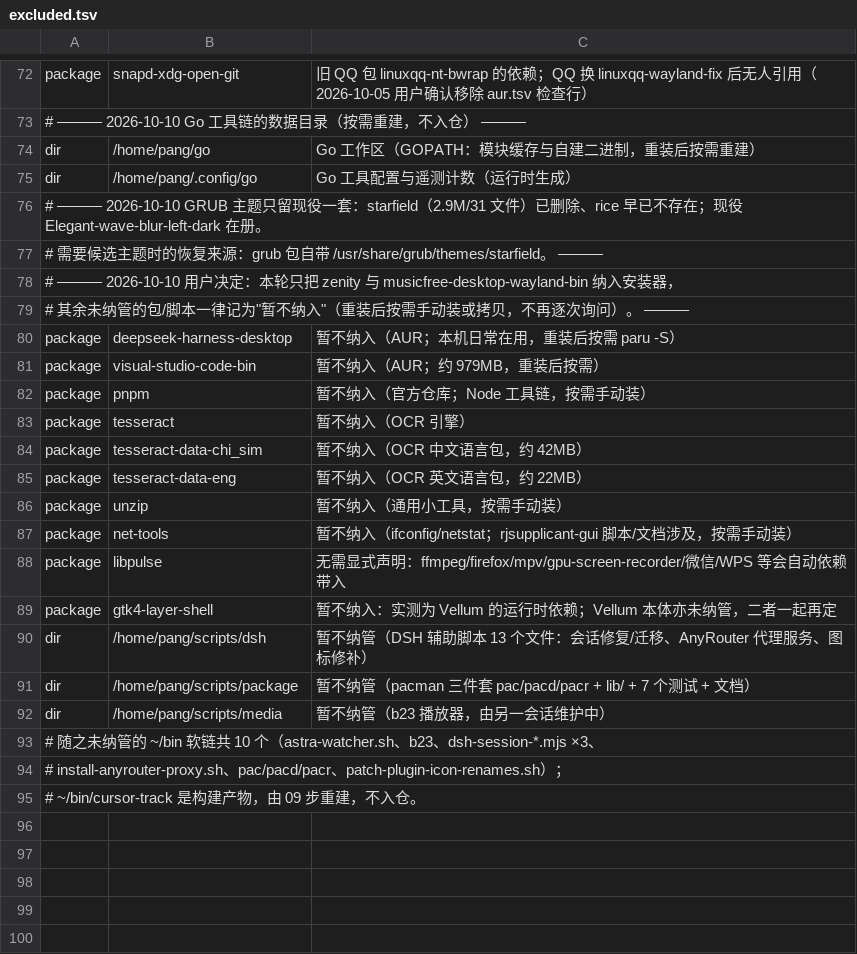
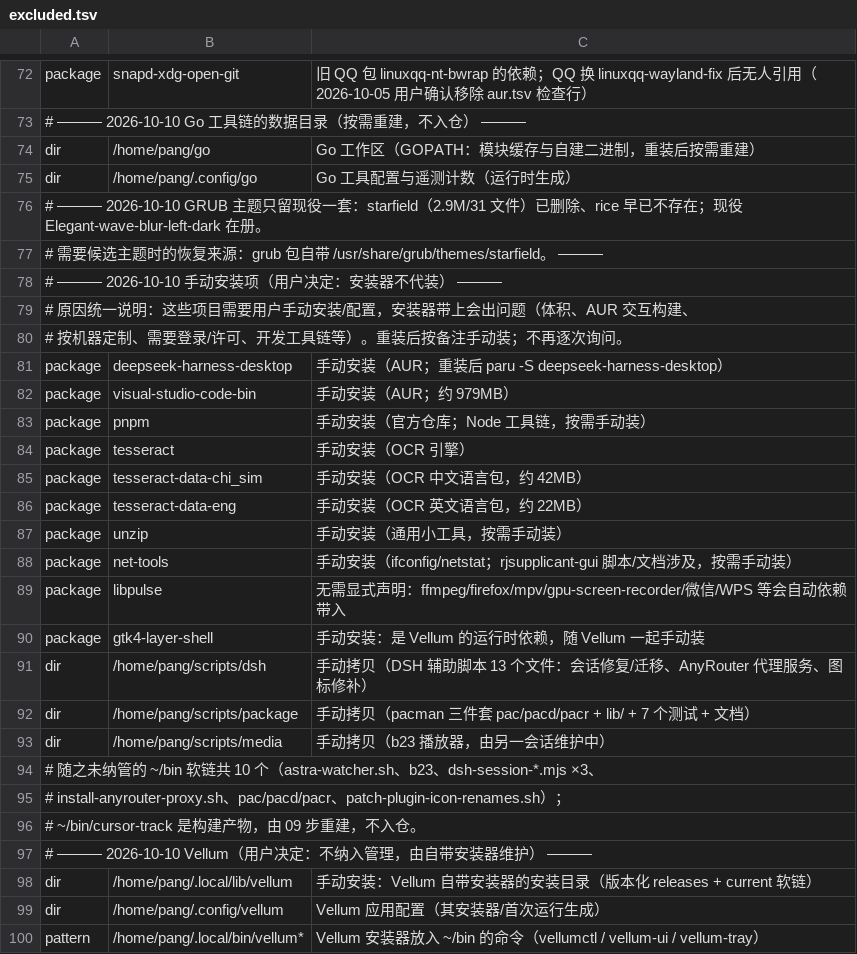
Before and after one commit to tjz123psh/arch-noctalia, a TSV file: manifests/excluded.tsv, drawn as a sheet; only a part is shown, gaps mark what is left out.

Commit message:
manifests: 排除清单改口径 —— 上述项目属"手动安装项"（安装器不代装），并声明 Vellum 不纳入管理
- 统一写明原因：这些项目需要用户手动安装/配置，安装器带上会出问题（体积、AUR 交互构建、
  按机器定制、需要登录/许可、开发工具链等）；重装后按备注手动装，不再逐次询问。
- gtk4-layer-shell 改为"随 Vellum 一起手动装"；Vellum 本体（~/.local/lib/vellum、
  ~/.config/vellum、~/.local/bin/vellum*）按用户决定不纳入管理，一并记录在案。
- 验证：tools/selfcheck.sh 与 tests/run-all.sh 通过。

```diff
--- a/manifests/excluded.tsv
+++ b/manifests/excluded.tsv
@@ -77,17 +77,18 @@ dir	/home/pang/.config/go	Go 工具配置与遥测计数（运行时生成）
 #     需要候选主题时的恢复来源：grub 包自带 /usr/share/grub/themes/starfield。 ———
-# ——— 2026-10-10 用户决定：本轮只把 zenity 与 musicfree-desktop-wayland-bin 纳入安装器，
-#     其余未纳管的包/脚本一律记为"暂不纳入"（重装后按需手动装或拷贝，不再逐次询问）。 ———
-package	deepseek-harness-desktop	暂不纳入（AUR；本机日常在用，重装后按需 paru -S）
-package	visual-studio-code-bin	暂不纳入（AUR；约 979MB，重装后按需）
-package	pnpm	暂不纳入（官方仓库；Node 工具链，按需手动装）
-package	tesseract	暂不纳入（OCR 引擎）
-package	tesseract-data-chi_sim	暂不纳入（OCR 中文语言包，约 42MB）
-package	tesseract-data-eng	暂不纳入（OCR 英文语言包，约 22MB）
-package	unzip	暂不纳入（通用小工具，按需手动装）
-package	net-tools	暂不纳入（ifconfig/netstat；rjsupplicant-gui 脚本/文档涉及，按需手动装）
+# ——— 2026-10-10 手动安装项（用户决定：安装器不代装） ———
+#     原因统一说明：这些项目需要用户手动安装/配置，安装器带上会出问题（体积、AUR 交互构建、
+#     按机器定制、需要登录/许可、开发工具链等）。重装后按备注手动装；不再逐次询问。
+package	deepseek-harness-desktop	手动安装（AUR；重装后 paru -S deepseek-harness-desktop）
+package	visual-studio-code-bin	手动安装（AUR；约 979MB）
+package	pnpm	手动安装（官方仓库；Node 工具链，按需手动装）
+package	tesseract	手动安装（OCR 引擎）
+package	tesseract-data-chi_sim	手动安装（OCR 中文语言包，约 42MB）
+package	tesseract-data-eng	手动安装（OCR 英文语言包，约 22MB）
+package	unzip	手动安装（通用小工具，按需手动装）
+package	net-tools	手动安装（ifconfig/netstat；rjsupplicant-gui 脚本/文档涉及，按需手动装）
 package	libpulse	无需显式声明：ffmpeg/firefox/mpv/gpu-screen-recorder/微信/WPS 等会自动依赖带入
-package	gtk4-layer-shell	暂不纳入：实测为 Vellum 的运行时依赖；Vellum 本体亦未纳管，二者一起再定
-dir	/home/pang/scripts/dsh	暂不纳管（DSH 辅助脚本 13 个文件：会话修复/迁移、AnyRouter 代理服务、图标修补）
-dir	/home/pang/scripts/package	暂不纳管（pacman 三件套 pac/pacd/pacr + lib/ + 7 个测试 + 文档）
-dir	/home/pang/scripts/media	暂不纳管（b23 播放器，由另一会话维护中）
+package	gtk4-layer-shell	手动安装：是 Vellum 的运行时依赖，随 Vellum 一起手动装
+dir	/home/pang/scripts/dsh	手动拷贝（DSH 辅助脚本 13 个文件：会话修复/迁移、AnyRouter 代理服务、图标修补）
+dir	/home/pang/scripts/package	手动拷贝（pacman 三件套 pac/pacd/pacr + lib/ + 7 个测试 + 文档）
+dir	/home/pang/scripts/media	手动拷贝（b23 播放器，由另一会话维护中）
 #     随之未纳管的 ~/bin 软链共 10 个（astra-watcher.sh、b23、dsh-session-*.mjs ×3、
@@ -95 +96,5 @@ dir	/home/pang/scripts/media	暂不纳管（b23 播放器，由另一会话维
 #     ~/bin/cursor-track 是构建产物，由 09 步重建，不入仓。
+# ——— 2026-10-10 Vellum（用户决定：不纳入管理，由自带安装器维护） ———
+dir	/home/pang/.local/lib/vellum	手动安装：Vellum 自带安装器的安装目录（版本化 releases + current 软链）
+dir	/home/pang/.config/vellum	Vellum 应用配置（其安装器/首次运行生成）
+pattern	/home/pang/.local/bin/vellum*	Vellum 安装器放入 ~/bin 的命令（vellumctl / vellum-ui / vellum-tray）
```
